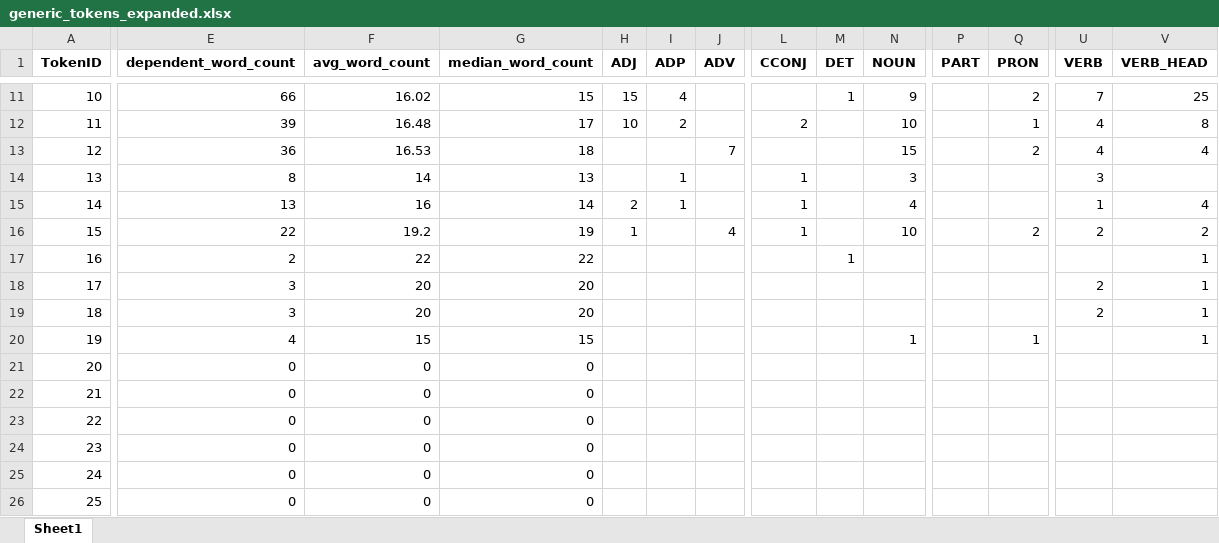
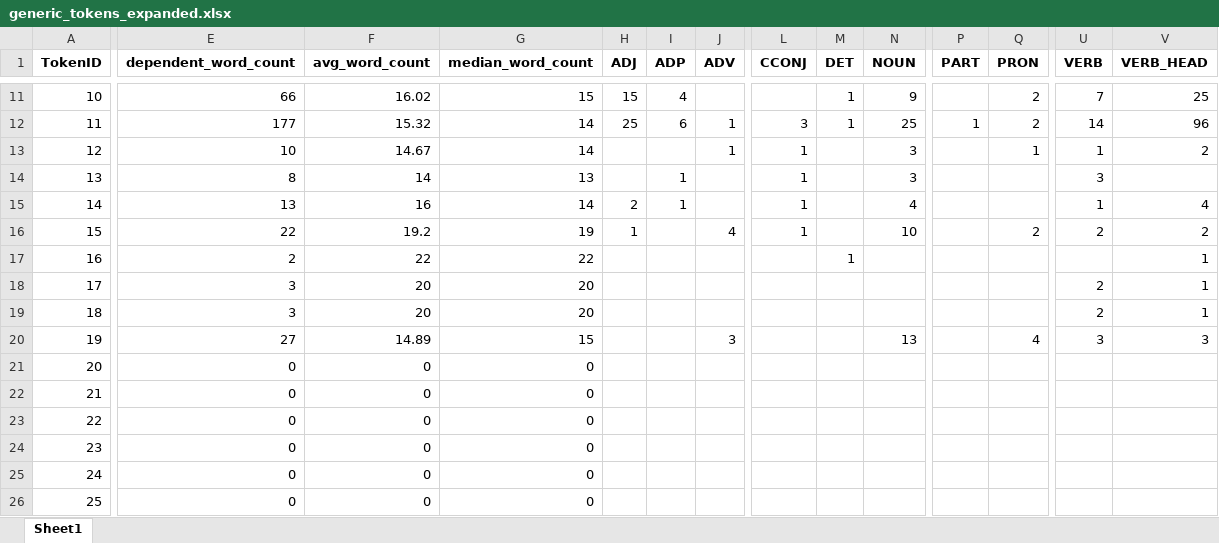
Before and after one commit to kagort/tolstoy-words-local, an Excel workbook: scripts/experementals/generic_tokens_expanded.xlsx, sheet Sheet1, drawn as a sheet; only a part is shown, gaps mark what is left out; values as stored, in another font and other column widths than the file's, no borders; the diff covers the shown part only; the diff names each change by its address in the sheet, - before the commit and + after, or states it on an @@ line.

```diff
--- a/scripts/experementals/generic_tokens_expanded.xlsx (sheet Sheet1)
+++ b/scripts/experementals/generic_tokens_expanded.xlsx (sheet Sheet1)
-E12 (dependent_word_count): 39
+E12 (dependent_word_count): 177
-F12 (avg_word_count): 16.48
+F12 (avg_word_count): 15.32
-G12 (median_word_count): 17
+G12 (median_word_count): 14
-H12 (ADJ): 10
+H12 (ADJ): 25
-I12 (ADP): 2
+I12 (ADP): 6
-J12 (ADV): (empty)
+J12 (ADV): 1
-L12 (CCONJ): 2
+L12 (CCONJ): 3
-M12 (DET): (empty)
+M12 (DET): 1
-N12 (NOUN): 10
+N12 (NOUN): 25
-P12 (PART): (empty)
+P12 (PART): 1
-Q12 (PRON): 1
+Q12 (PRON): 2
-U12 (VERB): 4
+U12 (VERB): 14
-V12 (VERB_HEAD): 8
+V12 (VERB_HEAD): 96
-E13 (dependent_word_count): 36
+E13 (dependent_word_count): 10
-F13 (avg_word_count): 16.53
+F13 (avg_word_count): 14.67
-G13 (median_word_count): 18
+G13 (median_word_count): 14
-J13 (ADV): 7
+J13 (ADV): 1
-L13 (CCONJ): (empty)
+L13 (CCONJ): 1
-N13 (NOUN): 15
+N13 (NOUN): 3
-Q13 (PRON): 2
+Q13 (PRON): 1
-U13 (VERB): 4
+U13 (VERB): 1
-V13 (VERB_HEAD): 4
+V13 (VERB_HEAD): 2
-E20 (dependent_word_count): 4
+E20 (dependent_word_count): 27
-F20 (avg_word_count): 15
+F20 (avg_word_count): 14.89
-J20 (ADV): (empty)
+J20 (ADV): 3
-N20 (NOUN): 1
+N20 (NOUN): 13
-Q20 (PRON): 1
+Q20 (PRON): 4
-U20 (VERB): (empty)
+U20 (VERB): 3
-V20 (VERB_HEAD): 1
+V20 (VERB_HEAD): 3
```
Also changed, not shown: 49 edited cells elsewhere in this sheet, 4 other files.
